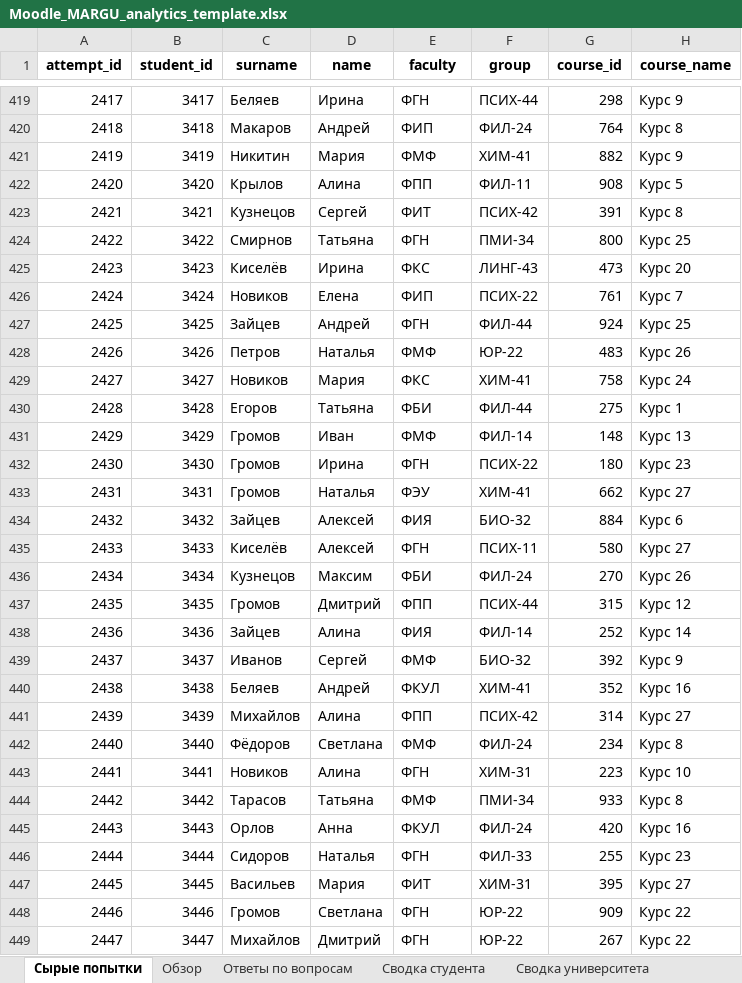
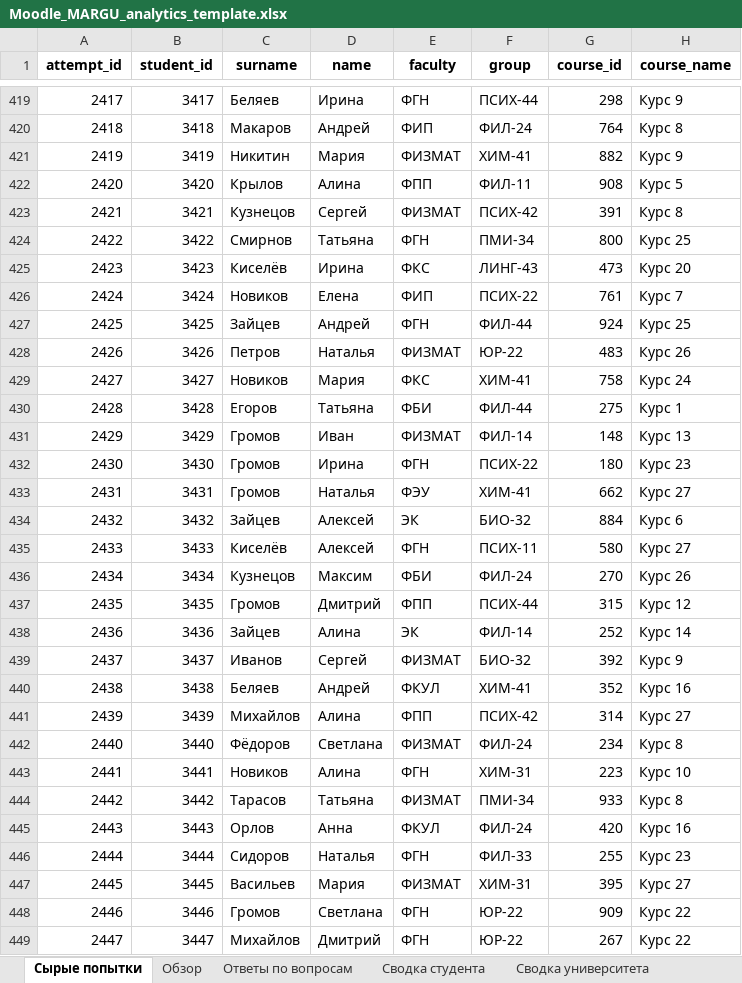
Before and after one commit to AxiuraLeocephala/dashboards, an Excel workbook: src/data/Moodle_MARGU_analytics_template.xlsx, sheet Сырые попытки, drawn as a sheet; only a part is shown, gaps mark what is left out; values as stored, in another font and other column widths than the file's, no borders; table styles not drawn; the diff covers the shown part only; the diff names each change by its address in the sheet, - before the commit and + after, or states it on an @@ line.

```diff
--- a/src/data/Moodle_MARGU_analytics_template.xlsx (sheet Сырые попытки)
+++ b/src/data/Moodle_MARGU_analytics_template.xlsx (sheet Сырые попытки)
-E421 (faculty): ФМФ
+E421 (faculty): ФИЗМАТ
-E423 (faculty): ФИТ
+E423 (faculty): ФИЗМАТ
-E428 (faculty): ФМФ
+E428 (faculty): ФИЗМАТ
-E431 (faculty): ФМФ
+E431 (faculty): ФИЗМАТ
-E434 (faculty): ФИЯ
+E434 (faculty): ЭК
-E438 (faculty): ФИЯ
+E438 (faculty): ЭК
-E439 (faculty): ФМФ
+E439 (faculty): ФИЗМАТ
-E442 (faculty): ФМФ
+E442 (faculty): ФИЗМАТ
-E444 (faculty): ФМФ
+E444 (faculty): ФИЗМАТ
-E447 (faculty): ФИТ
+E447 (faculty): ФИЗМАТ
```
Also changed, not shown: 130 edited cells elsewhere in this sheet, 24 other files.
